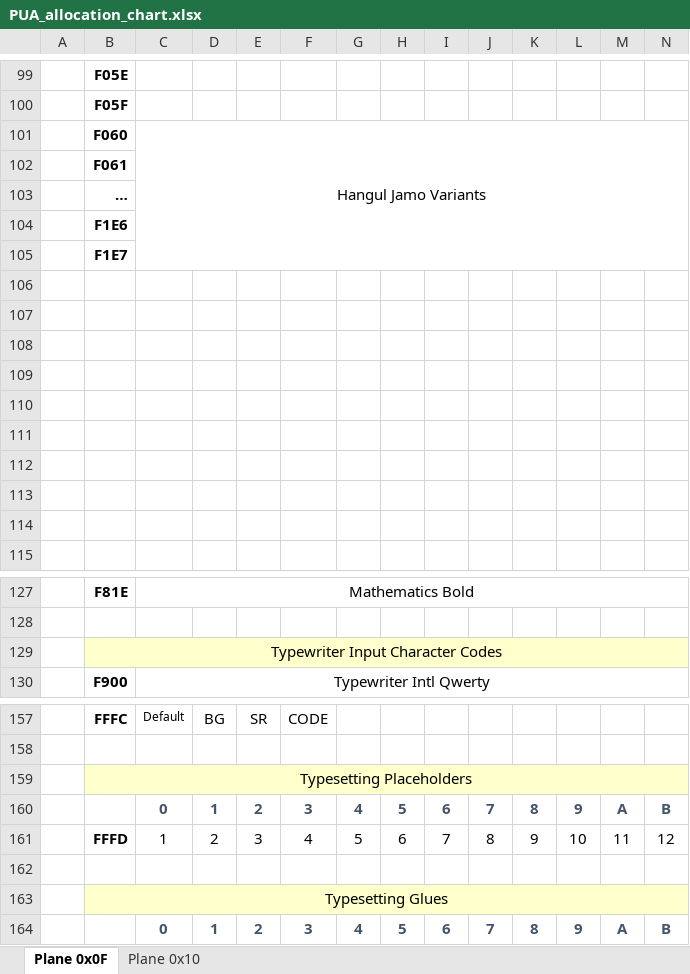
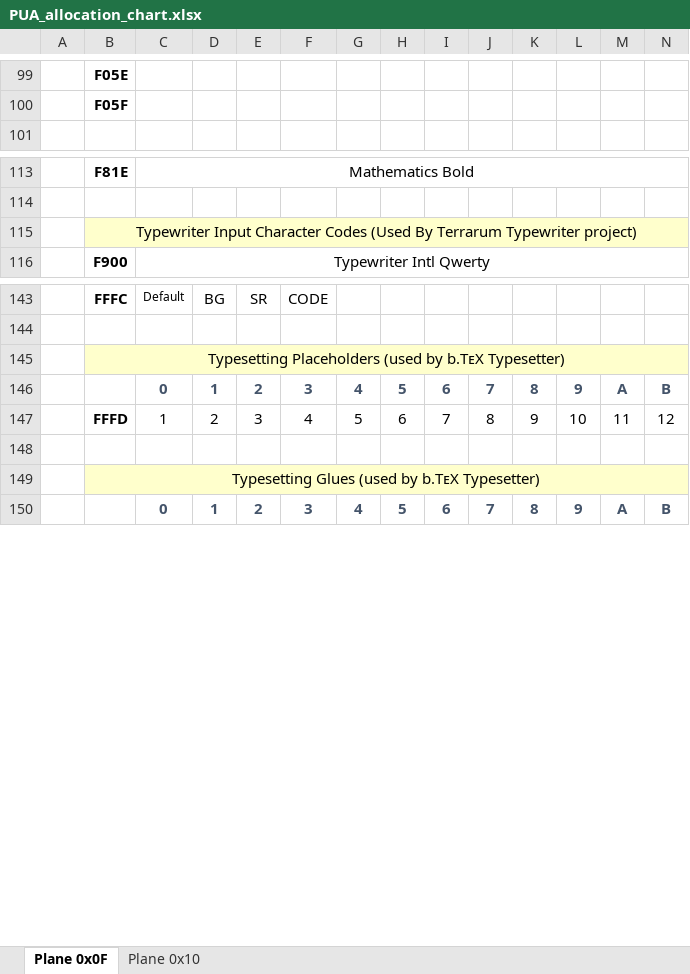
Before and after one commit to curioustorvald/Terrarum-sans-bitmap, an Excel workbook: PUA_allocation_chart.xlsx, sheet Plane 0x0F, drawn as a sheet; only a part is shown, gaps mark what is left out; values as stored, in another font and other column widths than the file's, no borders; removed rows and columns are numbered as before the commit, all else as after; rows hold the shown columns only; the diff covers the shown part only; the diff names each change by its address in the sheet, - before the commit and + after, or states it on an @@ line.

Commit message:
OTF hangul base addr remap

```diff
--- a/PUA_allocation_chart.xlsx (sheet Plane 0x0F)
+++ b/PUA_allocation_chart.xlsx (sheet Plane 0x0F)
-row 101:  | F060 | Hangul Jamo Variants
-row 102:  | F061
-row 103:  | …
-row 104:  | F1E6
-row 105:  | F1E7
-row 106: (empty)
-row 107: (empty)
-row 108: (empty)
-row 109: (empty)
-row 110: (empty)
-row 111: (empty)
-row 112: (empty)
-row 113: (empty)
-row 114: (empty)
-B115: …Character Codes
+B115: …Character Codes (Used By Terrarum Typewriter project)
-B145: Typesetting Placeholders
+B145: Typesetting Placeholders (used by b.TᴇX Typesetter)
-B149: Typesetting Glues
+B149: Typesetting Glues (used by b.TᴇX Typesetter)
```
Also changed, not shown: 1 edited cell elsewhere in this sheet, sheet Plane 0x10, 2 other files.
